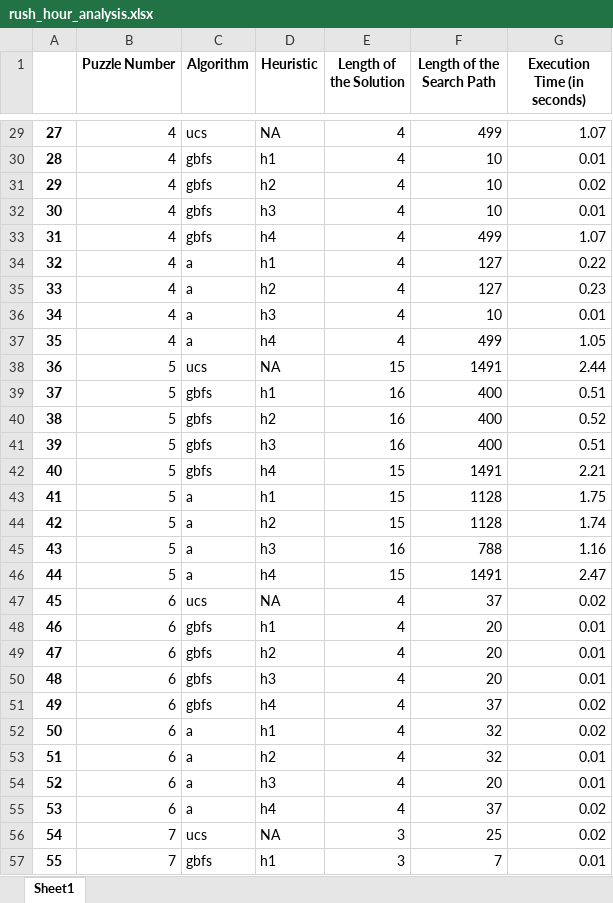
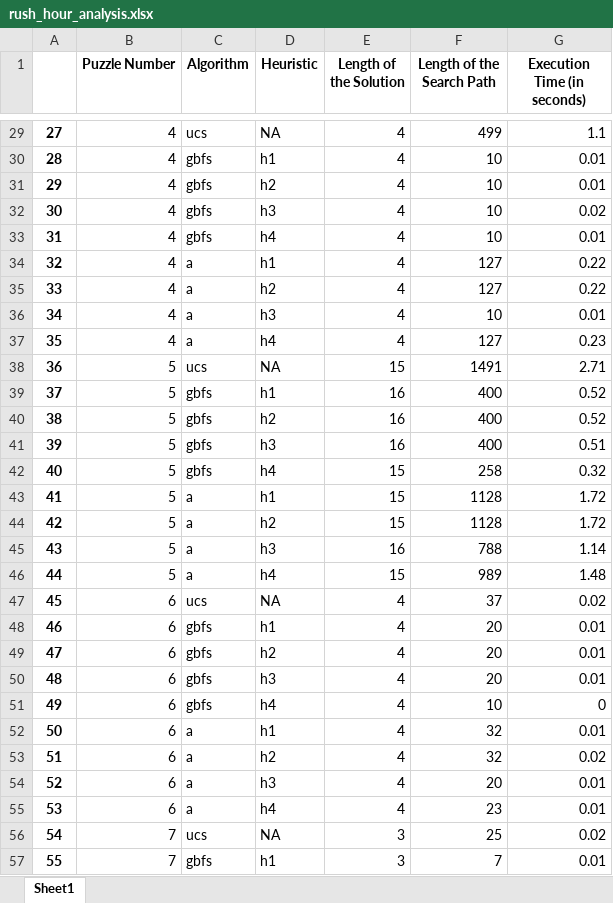
Before and after one commit to LinusGiesbrecht/rush-hour-puzzle-solver, an Excel workbook: rush_hour_analysis.xlsx, sheet Sheet1, drawn as a sheet; only a part is shown, gaps mark what is left out; values as stored, in another font and other column widths than the file's, no borders; the diff covers the shown part only; the diff names each change by its address in the sheet, - before the commit and + after, or states it on an @@ line.

```diff
--- a/rush_hour_analysis.xlsx (sheet Sheet1)
+++ b/rush_hour_analysis.xlsx (sheet Sheet1)
-G29 (Execution Time (in seconds)): 1.07
+G29 (Execution Time (in seconds)): 1.1
-G31 (Execution Time (in seconds)): 0.02
+G31 (Execution Time (in seconds)): 0.01
-G32 (Execution Time (in seconds)): 0.01
+G32 (Execution Time (in seconds)): 0.02
-F33 (Length of the Search Path): 499
+F33 (Length of the Search Path): 10
-G33 (Execution Time (in seconds)): 1.07
+G33 (Execution Time (in seconds)): 0.01
-G35 (Execution Time (in seconds)): 0.23
+G35 (Execution Time (in seconds)): 0.22
-F37 (Length of the Search Path): 499
+F37 (Length of the Search Path): 127
-G37 (Execution Time (in seconds)): 1.05
+G37 (Execution Time (in seconds)): 0.23
-G38 (Execution Time (in seconds)): 2.44
+G38 (Execution Time (in seconds)): 2.71
-G39 (Execution Time (in seconds)): 0.51
+G39 (Execution Time (in seconds)): 0.52
-F42 (Length of the Search Path): 1491
+F42 (Length of the Search Path): 258
-G42 (Execution Time (in seconds)): 2.21
+G42 (Execution Time (in seconds)): 0.32
-G43 (Execution Time (in seconds)): 1.75
+G43 (Execution Time (in seconds)): 1.72
-G44 (Execution Time (in seconds)): 1.74
+G44 (Execution Time (in seconds)): 1.72
-G45 (Execution Time (in seconds)): 1.16
+G45 (Execution Time (in seconds)): 1.14
-F46 (Length of the Search Path): 1491
+F46 (Length of the Search Path): 989
-G46 (Execution Time (in seconds)): 2.47
+G46 (Execution Time (in seconds)): 1.48
-F51 (Length of the Search Path): 37
+F51 (Length of the Search Path): 10
-G51 (Execution Time (in seconds)): 0.02
+G51 (Execution Time (in seconds)): 0
-G52 (Execution Time (in seconds)): 0.02
+G52 (Execution Time (in seconds)): 0.01
-G53 (Execution Time (in seconds)): 0.01
+G53 (Execution Time (in seconds)): 0.02
-F55 (Length of the Search Path): 37
+F55 (Length of the Search Path): 23
-G55 (Execution Time (in seconds)): 0.02
+G55 (Execution Time (in seconds)): 0.01
```
Also changed, not shown: 302 edited cells elsewhere in this sheet, 1 other file.
